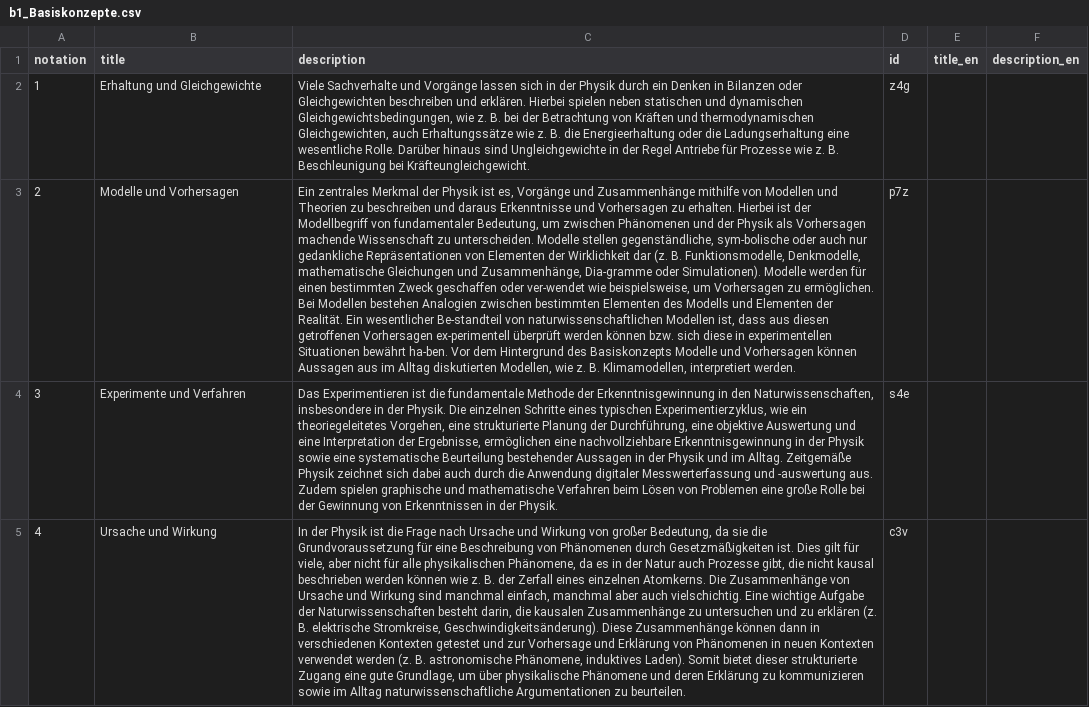
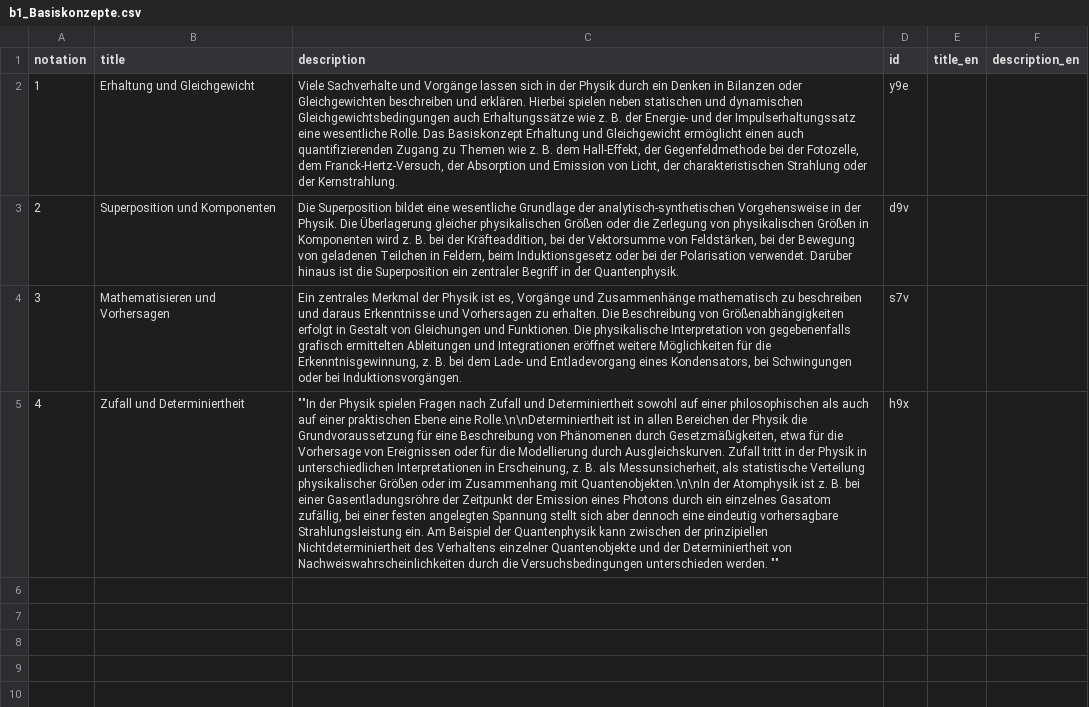
Before and after one commit to iqb-vocabs/v48, a CSV file: csv/b1_Basiskonzepte.csv, drawn as a sheet; the diff names each change by its address in the sheet, - before the commit and + after, or states it on an @@ line.

```diff
--- a/csv/b1_Basiskonzepte.csv
+++ b/csv/b1_Basiskonzepte.csv
-B2 (title): Erhaltung und Gleichgewichte
+B2 (title): Erhaltung und Gleichgewicht
-C2 (description): …und dynamischen Gleichgewichtsbedingungen, wie z. B. bei der Betrachtung von Kräften und thermodynamischen Gleichgewichten, auch Erhaltungssätze wie z. B. die Energieerhaltung oder die Ladungserhaltung eine wesentliche Rolle. Darüber hinaus sind Ungleichgewichte in der Regel Antriebe für Prozesse wie z. B. Beschleunigung bei Kräfteungleichgewicht.
+C2 (description): …und dynamischen Gleichgewichtsbedingungen auch Erhaltungssätze wie z. B. der Energie- und der Impulserhaltungssatz eine wesentliche Rolle. Das Basiskonzept Erhaltung und Gleichgewicht ermöglicht einen auch quantifizierenden Zugang zu Themen wie z. B. dem Hall-Effekt, der Gegenfeldmethode bei der Fotozelle, dem Franck-Hertz-Versuch, der Absorption und Emission von Licht, der charakteristischen Strahlung oder der Kernstrahlung.
-D2 (id): z4g
+D2 (id): y9e
-B3 (title): Modelle und Vorhersagen
+B3 (title): Superposition und Komponenten
-C3 (description): Ein zentrales Merkmal der Physik ist es, Vorgänge und Zusammenhänge mithilfe von Modellen und Theorien zu beschreiben und daraus Erkenntnisse und Vorhersagen zu erhalten. Hierbei ist der Modellbegriff von fundamentaler Bedeutung, um zwischen Phänomenen und der Physik als Vorhersagen machende Wissenschaft zu unterscheiden. Modelle stellen gegenständliche, sym-bolische oder auch nur gedankliche Repräsentationen von Elementen der Wirklichkeit dar (z. B. Funktionsmodelle, Denkmodelle, mathematische Gleichungen und Zusammenhänge, Dia-gramme oder Simulationen). Modelle werden für einen bestimmten Zweck geschaffen oder ver-wendet wie beispielsweise, um Vorhersagen zu ermöglichen. Bei Modellen bestehen Analogien zwischen bestimmten Elementen des Modells und Elementen der Realität. Ein wesentlicher Be-standteil von naturwissenschaftlichen Modellen ist, dass aus diesen getroffenen Vorhersagen ex-perimentell überprüft werden können bzw. sich diese in experimentellen Situationen bewährt ha-ben. Vor dem Hintergrund des Basiskonzepts Modelle und Vorhersagen können Aussagen aus im Alltag diskutierten Modellen, wie z. B. Klimamodellen, interpretiert werden.
+C3 (description): Die Superposition bildet eine wesentliche Grundlage der analytisch-synthetischen Vorgehensweise in der Physik. Die Überlagerung gleicher physikalischen Größen oder die Zerlegung von physikalischen Größen in Komponenten wird z. B. bei der Kräfteaddition, bei der Vektorsumme von Feldstärken, bei der Bewegung von geladenen Teilchen in Feldern, beim Induktionsgesetz oder bei der Polarisation verwendet. Darüber hinaus ist die Superposition ein zentraler Begriff in der Quantenphysik.
-D3 (id): p7z
+D3 (id): d9v
-B4 (title): Experimente und Verfahren
+B4 (title): Mathematisieren und Vorhersagen
-C4 (description): Das Experimentieren ist die fundamentale Methode der Erkenntnisgewinnung in den Naturwissenschaften, insbesondere in der Physik. Die einzelnen Schritte eines typischen Experimentierzyklus, wie ein theoriegeleitetes Vorgehen, eine strukturierte Planung der Durchführung, eine objektive Auswertung und eine Interpretation der Ergebnisse, ermöglichen eine nachvollziehbare Erkenntnisgewinnung in der Physik sowie eine systematische Beurteilung bestehender Aussagen in der Physik und im Alltag. Zeitgemäße Physik zeichnet sich dabei auch durch die Anwendung digitaler Messwerterfassung und -auswertung aus. Zudem spielen graphische und mathematische Verfahren beim Lösen von Problemen eine große Rolle bei der Gewinnung von Erkenntnissen in der Physik.
+C4 (description): Ein zentrales Merkmal der Physik ist es, Vorgänge und Zusammenhänge mathematisch zu beschreiben und daraus Erkenntnisse und Vorhersagen zu erhalten. Die Beschreibung von Größenabhängigkeiten erfolgt in Gestalt von Gleichungen und Funktionen. Die physikalische Interpretation von gegebenenfalls grafisch ermittelten Ableitungen und Integrationen eröffnet weitere Möglichkeiten für die Erkenntnisgewinnung, z. B. bei dem Lade- und Entladevorgang eines Kondensators, bei Schwingungen oder bei Induktionsvorgängen.
-D4 (id): s4e
+D4 (id): s7v
-B5 (title): Ursache und Wirkung
+B5 (title): Zufall und Determiniertheit
-C5 (description): In der Physik ist die Frage nach Ursache und Wirkung von großer Bedeutung, da sie die Grundvoraussetzung für eine Beschreibung von Phänomenen durch Gesetzmäßigkeiten ist. Dies gilt für viele, aber nicht für alle physikalischen Phänomene, da es in der Natur auch Prozesse gibt, die nicht kausal beschrieben werden können wie z. B. der Zerfall eines einzelnen Atomkerns. Die Zusammenhänge von Ursache und Wirkung sind manchmal einfach, manchmal aber auch vielschichtig. Eine wichtige Aufgabe der Naturwissenschaften besteht darin, die kausalen Zusammenhänge zu untersuchen und zu erklären (z. B. elektrische Stromkreise, Geschwindigkeitsänderung). Diese Zusammenhänge können dann in verschiedenen Kontexten getestet und zur Vorhersage und Erklärung von Phänomenen in neuen Kontexten verwendet werden (z. B. astronomische Phänomene, induktives Laden). Somit bietet dieser strukturierte Zugang eine gute Grundlage, um über physikalische Phänomene und deren Erklärung zu kommunizieren sowie im Alltag naturwissenschaftliche Argumentationen zu beurteilen.
+C5 (description): ""In der Physik spielen Fragen nach Zufall und Determiniertheit sowohl auf einer philosophischen als auch auf einer praktischen Ebene eine Rolle.\n\nDeterminiertheit ist in allen Bereichen der Physik die Grundvoraussetzung für eine Beschreibung von Phänomenen durch Gesetzmäßigkeiten, etwa für die Vorhersage von Ereignissen oder für die Modellierung durch Ausgleichskurven. Zufall tritt in der Physik in unterschiedlichen Interpretationen in Erscheinung, z. B. als Messunsicherheit, als statistische Verteilung physikalischer Größen oder im Zusammenhang mit Quantenobjekten.\n\nIn der Atomphysik ist z. B. bei einer Gasentladungsröhre der Zeitpunkt der Emission eines Photons durch ein einzelnes Gasatom zufällig, bei einer festen angelegten Spannung stellt sich aber dennoch eine eindeutig vorhersagbare Strahlungsleistung ein. Am Beispiel der Quantenphysik kann zwischen der prinzipiellen Nichtdeterminiertheit des Verhaltens einzelner Quantenobjekte und der Determiniertheit von Nachweiswahrscheinlichkeiten durch die Versuchsbedingungen unterschieden werden. ""
-D5 (id): c3v
+D5 (id): h9x
```
Also changed, not shown: csv/a1_Anforderungsbereiche.csv, csv/k1_Kompetenzbereiche.csv, 9 other files.
